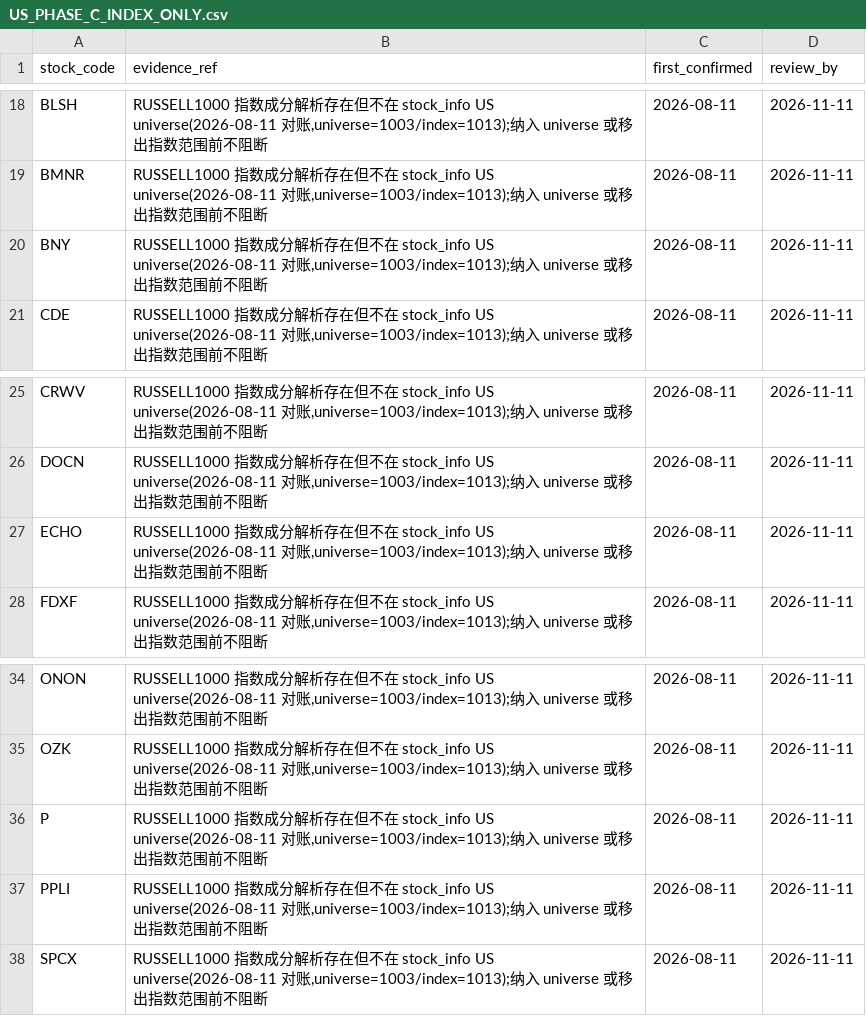
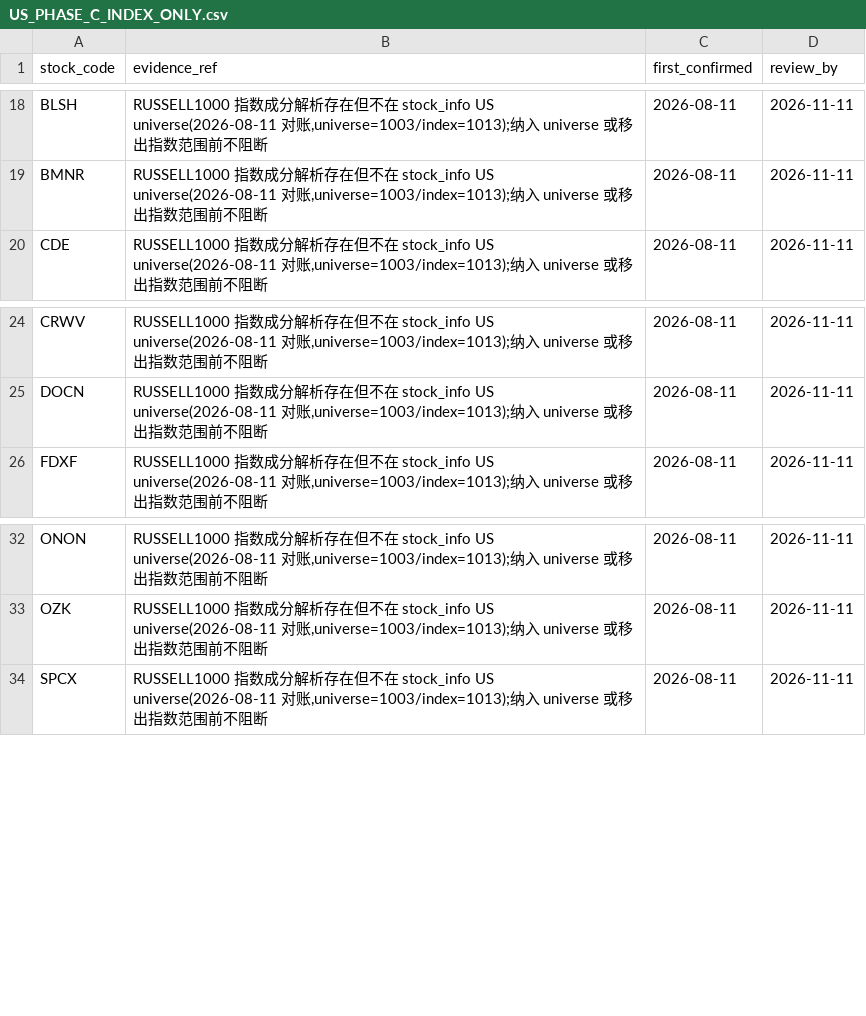
Before and after one commit to harryhhh111/stock-data-system, a CSV file: docs/core/US_PHASE_C_INDEX_ONLY.csv, drawn as a sheet; only a part is shown, gaps mark what is left out.

```diff
--- a/docs/core/US_PHASE_C_INDEX_ONLY.csv
+++ b/docs/core/US_PHASE_C_INDEX_ONLY.csv
@@ -19,3 +19,2 @@ BLSH,"RUSSELL1000 指数成分解析存在但不在 stock_info US universe(2026-
 BMNR,"RUSSELL1000 指数成分解析存在但不在 stock_info US universe(2026-08-11 对账,universe=1003/index=1013);纳入 universe 或移出指数范围前不阻断",2026-08-11,2026-11-11
-BNY,"RUSSELL1000 指数成分解析存在但不在 stock_info US universe(2026-08-11 对账,universe=1003/index=1013);纳入 universe 或移出指数范围前不阻断",2026-08-11,2026-11-11
 CDE,"RUSSELL1000 指数成分解析存在但不在 stock_info US universe(2026-08-11 对账,universe=1003/index=1013);纳入 universe 或移出指数范围前不阻断",2026-08-11,2026-11-11
@@ -26,3 +25,2 @@ CRWV,"RUSSELL1000 指数成分解析存在但不在 stock_info US universe(2026-
 DOCN,"RUSSELL1000 指数成分解析存在但不在 stock_info US universe(2026-08-11 对账,universe=1003/index=1013);纳入 universe 或移出指数范围前不阻断",2026-08-11,2026-11-11
-ECHO,"RUSSELL1000 指数成分解析存在但不在 stock_info US universe(2026-08-11 对账,universe=1003/index=1013);纳入 universe 或移出指数范围前不阻断",2026-08-11,2026-11-11
 FDXF,"RUSSELL1000 指数成分解析存在但不在 stock_info US universe(2026-08-11 对账,universe=1003/index=1013);纳入 universe 或移出指数范围前不阻断",2026-08-11,2026-11-11
@@ -35,4 +33,2 @@ ONON,"RUSSELL1000 指数成分解析存在但不在 stock_info US universe(2026-
 OZK,"RUSSELL1000 指数成分解析存在但不在 stock_info US universe(2026-08-11 对账,universe=1003/index=1013);纳入 universe 或移出指数范围前不阻断",2026-08-11,2026-11-11
-P,"RUSSELL1000 指数成分解析存在但不在 stock_info US universe(2026-08-11 对账,universe=1003/index=1013);纳入 universe 或移出指数范围前不阻断",2026-08-11,2026-11-11
-PPLI,"RUSSELL1000 指数成分解析存在但不在 stock_info US universe(2026-08-11 对账,universe=1003/index=1013);纳入 universe 或移出指数范围前不阻断",2026-08-11,2026-11-11
 SPCX,"RUSSELL1000 指数成分解析存在但不在 stock_info US universe(2026-08-11 对账,universe=1003/index=1013);纳入 universe 或移出指数范围前不阻断",2026-08-11,2026-11-11
```
Also changed, not shown: docs/core/US_PHASE_C_EXPECTED_SKIPS.csv, docs/core/US_PHASE_C_UNIVERSE_SCOPE_SUPPLEMENT.csv, 23 other files.
